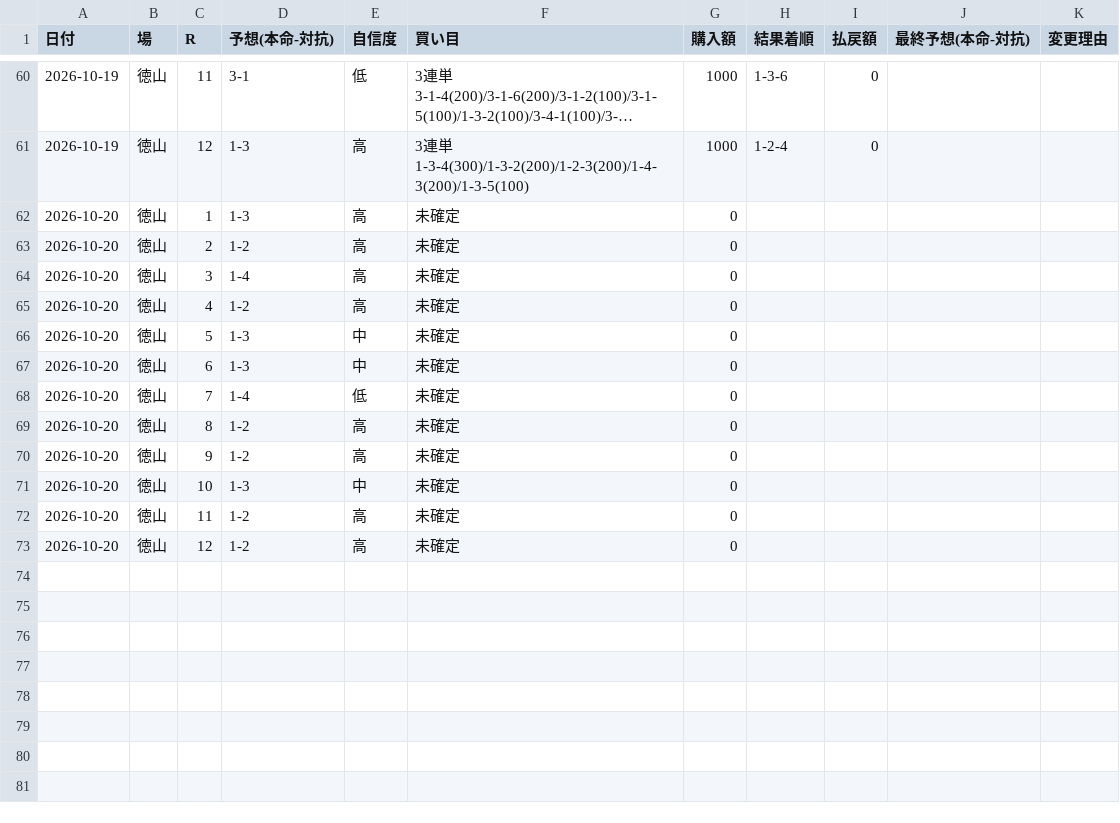
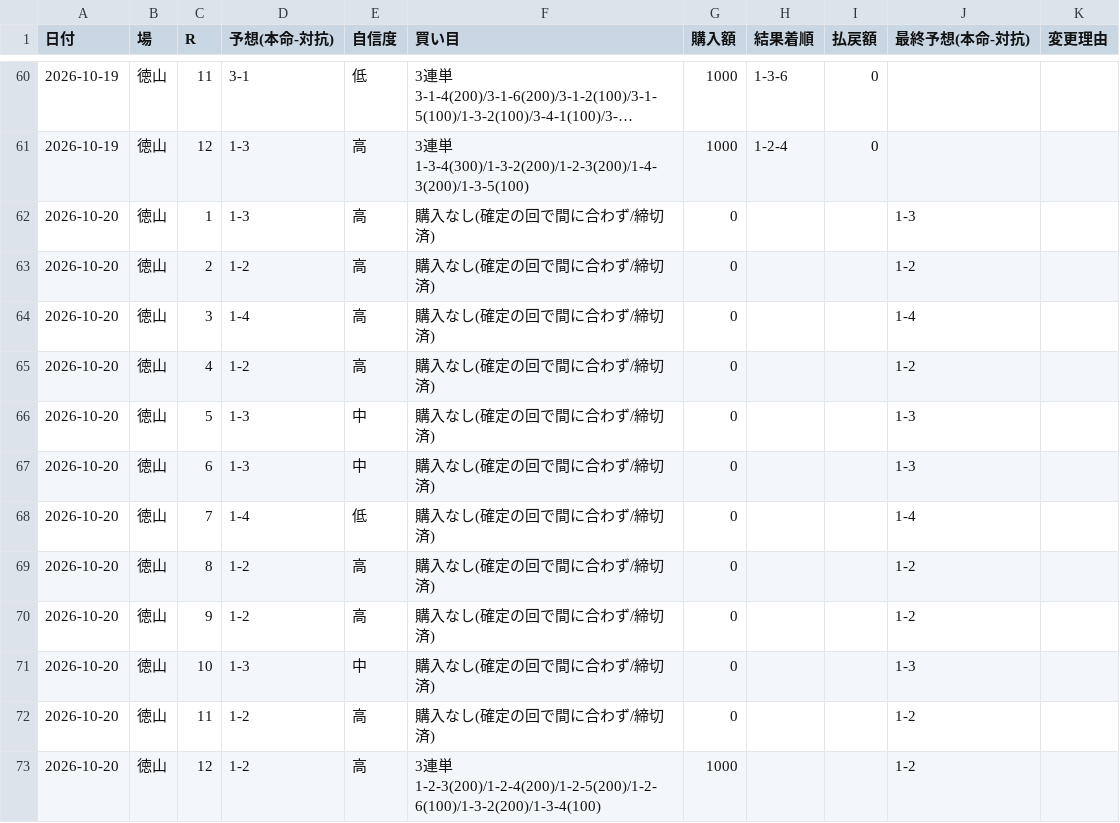
Before and after one commit to KANOENDO/kyotei-yosou, a CSV file: kyotei_log.csv, drawn as a sheet; only a part is shown, gaps mark what is left out; long unchanged cells end in ….

```diff
--- a/kyotei_log.csv
+++ b/kyotei_log.csv
@@ -61,13 +61,13 @@
 2026-10-19,徳山,12,1-3,高,3連単 1-3-4(300)/1-3-2(200)/1-2-3(200)/1-4-3(200)/1-3-5(100),1000,1-2-4,0,,
-2026-10-20,徳山,1,1-3,高,未確定,0,,,,
-2026-10-20,徳山,2,1-2,高,未確定,0,,,,
-2026-10-20,徳山,3,1-4,高,未確定,0,,,,
-2026-10-20,徳山,4,1-2,高,未確定,0,,,,
-2026-10-20,徳山,5,1-3,中,未確定,0,,,,
-2026-10-20,徳山,6,1-3,中,未確定,0,,,,
-2026-10-20,徳山,7,1-4,低,未確定,0,,,,
-2026-10-20,徳山,8,1-2,高,未確定,0,,,,
-2026-10-20,徳山,9,1-2,高,未確定,0,,,,
-2026-10-20,徳山,10,1-3,中,未確定,0,,,,
-2026-10-20,徳山,11,1-2,高,未確定,0,,,,
-2026-10-20,徳山,12,1-2,高,未確定,0,,,,
+2026-10-20,徳山,1,1-3,高,購入なし(確定の回で間に合わず/締切済),0,,,1-3,
+2026-10-20,徳山,2,1-2,高,購入なし(確定の回で間に合わず/締切済),0,,,1-2,
+2026-10-20,徳山,3,1-4,高,購入なし(確定の回で間に合わず/締切済),0,,,1-4,
+2026-10-20,徳山,4,1-2,高,購入なし(確定の回で間に合わず/締切済),0,,,1-2,
+2026-10-20,徳山,5,1-3,中,購入なし(確定の回で間に合わず/締切済),0,,,1-3,
+2026-10-20,徳山,6,1-3,中,購入なし(確定の回で間に合わず/締切済),0,,,1-3,
+2026-10-20,徳山,7,1-4,低,購入なし(確定の回で間に合わず/締切済),0,,,1-4,
+2026-10-20,徳山,8,1-2,高,購入なし(確定の回で間に合わず/締切済),0,,,1-2,
+2026-10-20,徳山,9,1-2,高,購入なし(確定の回で間に合わず/締切済),0,,,1-2,
+2026-10-20,徳山,10,1-3,中,購入なし(確定の回で間に合わず/締切済),0,,,1-3,
+2026-10-20,徳山,11,1-2,高,購入なし(確定の回で間に合わず/締切済),0,,,1-2,
+2026-10-20,徳山,12,1-2,高,3連単 1-2-3(200)/1-2-4(200)/1-2-5(200)/1-2-6(100)/1-3-2(200)/1-3-4(100),1000,,,1-2,
```
Also changed, not shown: 1 other file.
